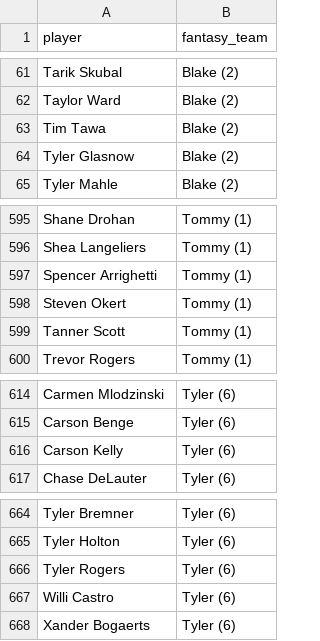
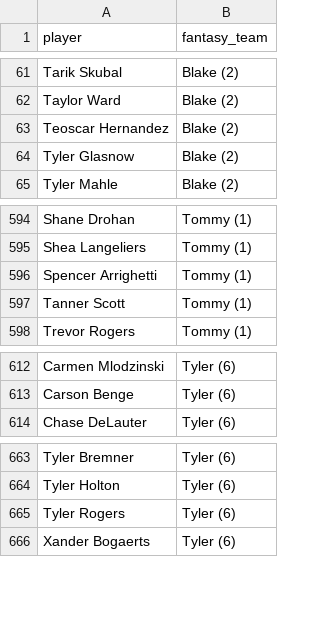
Before and after one commit to kyeill/dynasty, a CSV file: output/rosters_mlb.csv, drawn as a sheet; only a part is shown, gaps mark what is left out; the diff covers the shown part only.

```diff
--- a/output/rosters_mlb.csv
+++ b/output/rosters_mlb.csv
@@ -62,3 +62,3 @@ Tarik Skubal,Blake (2)
 Taylor Ward,Blake (2)
-Tim Tawa,Blake (2)
+Teoscar Hernandez,Blake (2)
 Tyler Glasnow,Blake (2)
@@ -597,3 +596,2 @@ Shea Langeliers,Tommy (1)
 Spencer Arrighetti,Tommy (1)
-Steven Okert,Tommy (1)
 Tanner Scott,Tommy (1)
@@ -615,3 +613,2 @@ Carmen Mlodzinski,Tyler (6)
 Carson Benge,Tyler (6)
-Carson Kelly,Tyler (6)
 Chase DeLauter,Tyler (6)
@@ -666,3 +665,2 @@ Tyler Holton,Tyler (6)
 Tyler Rogers,Tyler (6)
-Willi Castro,Tyler (6)
 Xander Bogaerts,Tyler (6)
```
Also changed, not shown: 8 added rows and 7 removed rows elsewhere in this file, lastgood/mlb_authority.csv, lastgood/mlb_current.csv, 22 other files.
